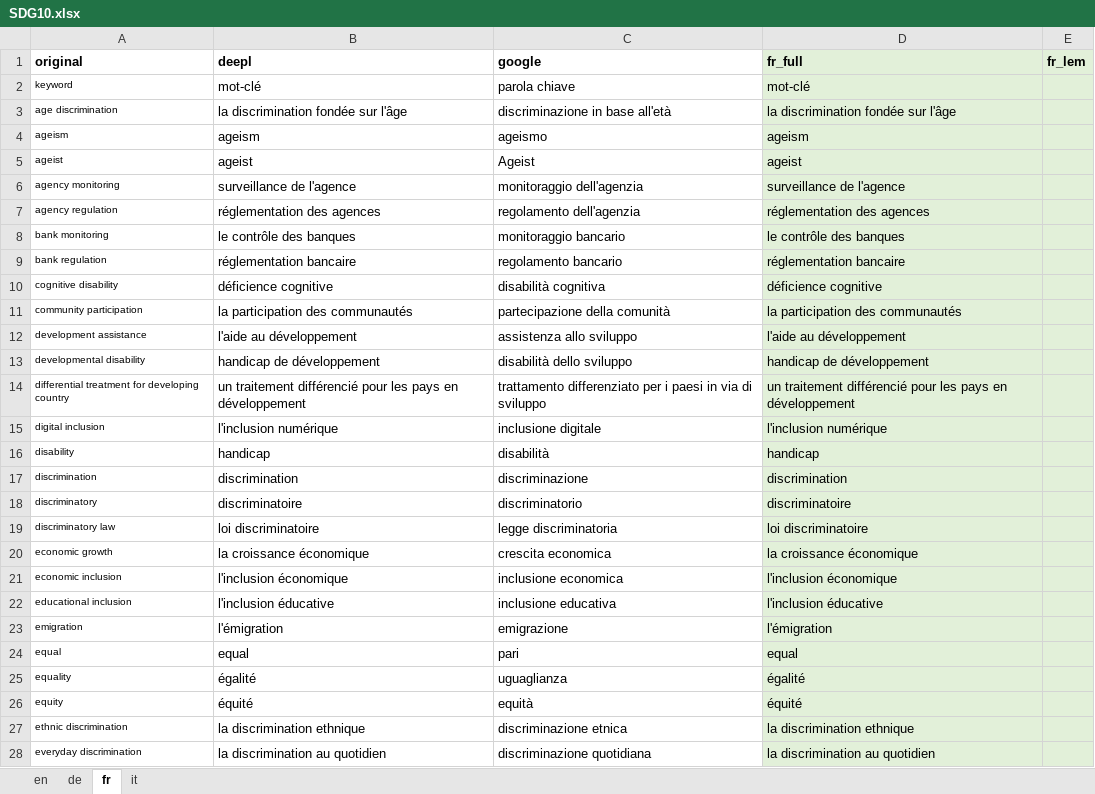
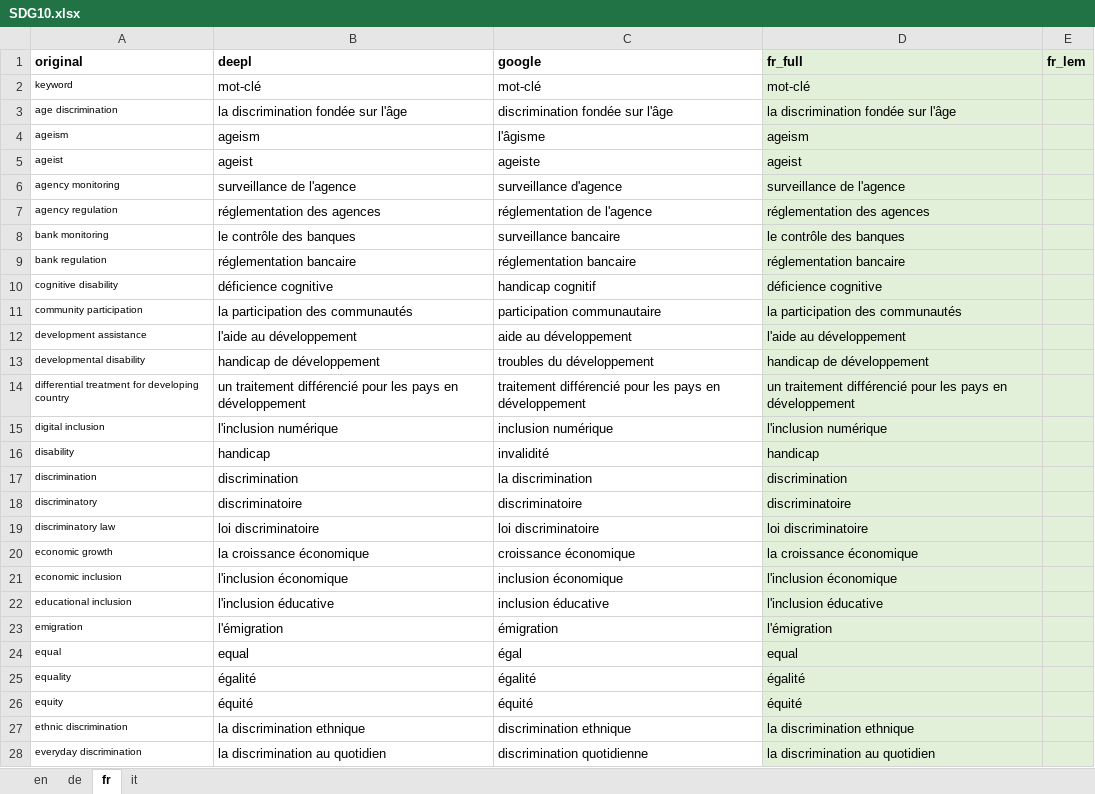
Before and after one commit to dxiai/zhaw-living_lab, an Excel workbook: data/SDG10.xlsx, sheet fr, drawn as a sheet; only a part is shown; values as stored, in another font and other column widths than the file's, no borders; the diff covers the shown part only; the diff names each change by its address in the sheet, - before the commit and + after, or states it on an @@ line.

```diff
--- a/data/SDG10.xlsx (sheet fr)
+++ b/data/SDG10.xlsx (sheet fr)
-C2 (google): parola chiave
+C2 (google): mot-clé
-C3 (google): discriminazione in base all'età
+C3 (google): discrimination fondée sur l'âge
-C4 (google): ageismo
+C4 (google): l'âgisme
-C5 (google): Ageist
+C5 (google): ageiste
-C6 (google): monitoraggio dell'agenzia
+C6 (google): surveillance d'agence
-C7 (google): regolamento dell'agenzia
+C7 (google): réglementation de l'agence
-C8 (google): monitoraggio bancario
+C8 (google): surveillance bancaire
-C9 (google): regolamento bancario
+C9 (google): réglementation bancaire
-C10 (google): disabilità cognitiva
+C10 (google): handicap cognitif
-C11 (google): partecipazione della comunità
+C11 (google): participation communautaire
-C12 (google): assistenza allo sviluppo
+C12 (google): aide au développement
-C13 (google): disabilità dello sviluppo
+C13 (google): troubles du développement
-C14 (google): trattamento differenziato per i paesi in via di sviluppo
+C14 (google): traitement différencié pour les pays en développement
-C15 (google): inclusione digitale
+C15 (google): inclusion numérique
-C16 (google): disabilità
+C16 (google): invalidité
-C17 (google): discriminazione
+C17 (google): la discrimination
-C18 (google): discriminatorio
+C18 (google): discriminatoire
-C19 (google): legge discriminatoria
+C19 (google): loi discriminatoire
-C20 (google): crescita economica
+C20 (google): croissance économique
-C21 (google): inclusione economica
+C21 (google): inclusion économique
-C22 (google): inclusione educativa
+C22 (google): inclusion éducative
-C23 (google): emigrazione
+C23 (google): émigration
-C24 (google): pari
+C24 (google): égal
-C25 (google): uguaglianza
+C25 (google): égalité
-C26 (google): equità
+C26 (google): équité
-C27 (google): discriminazione etnica
+C27 (google): discrimination ethnique
-C28 (google): discriminazione quotidiana
+C28 (google): discrimination quotidienne
```
Also changed, not shown: 83 edited cells elsewhere in this sheet, data/SDG1.xlsx, data/SDG3.xlsx, 9 other files.
